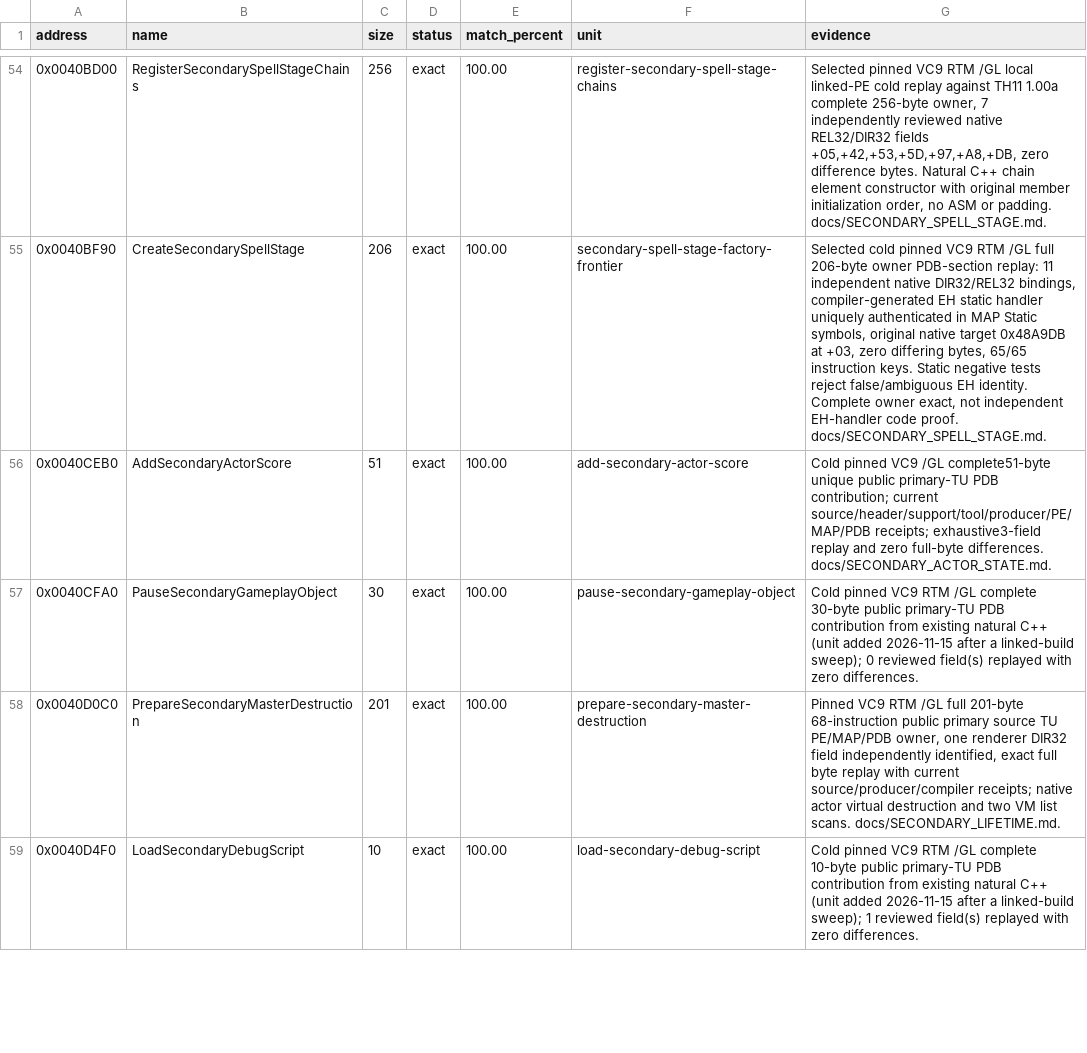
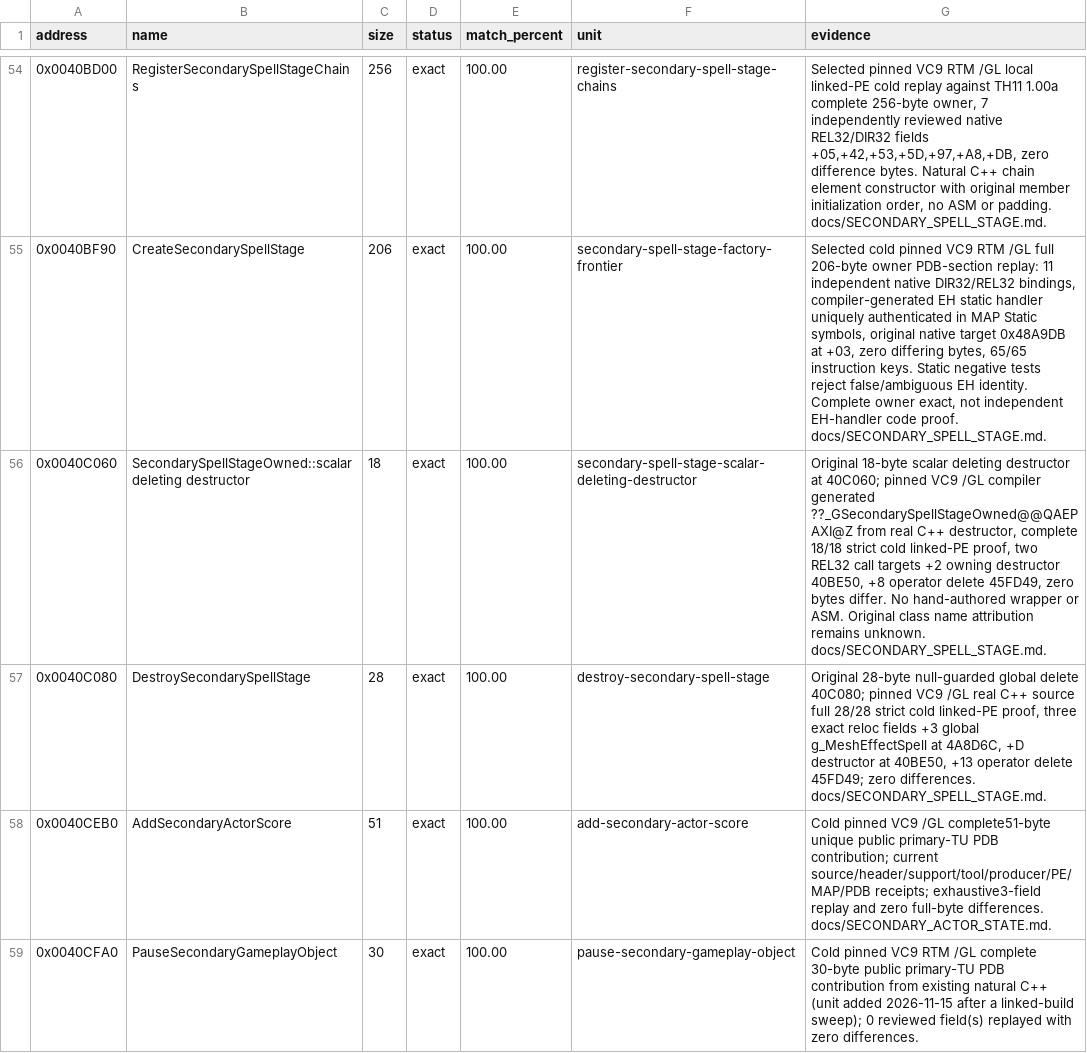
Before and after one commit to N0zoM1z0/th11, a CSV file: config/matches.csv, drawn as a sheet; only a part is shown, gaps mark what is left out; the shorter side is filled out with more unchanged rows.

Commit message:
gpt-web: prove exact natural spell stage delete and global destroy

```diff
--- a/config/matches.csv
+++ b/config/matches.csv
@@ -55,2 +55,4 @@ address,name,size,status,match_percent,unit,evidence
 0x0040BF90,CreateSecondarySpellStage,206,exact,100.00,secondary-spell-stage-factory-frontier,"Selected cold pinned VC9 RTM /GL full 206-byte owner PDB-section replay: 11 independent native DIR32/REL32 bindings, compiler-generated EH static handler uniquely authenticated in MAP Static symbols, original native target 0x48A9DB at +03, zero differing bytes, 65/65 instruction keys. Static negative tests reject false/ambiguous EH identity. Complete owner exact, not independent EH-handler code proof. docs/SECONDARY_SPELL_STAGE.md."
+0x0040C060,SecondarySpellStageOwned::scalar deleting destructor,18,exact,100.00,secondary-spell-stage-scalar-deleting-destructor,"Original 18-byte scalar deleting destructor at 40C060; pinned VC9 /GL compiler generated ??_GSecondarySpellStageOwned@@QAEPAXI@Z from real C++ destructor, complete 18/18 strict cold linked-PE proof, two REL32 call targets +2 owning destructor 40BE50, +8 operator delete 45FD49, zero bytes differ. No hand-authored wrapper or ASM. Original class name attribution remains unknown. docs/SECONDARY_SPELL_STAGE.md."
+0x0040C080,DestroySecondarySpellStage,28,exact,100.00,destroy-secondary-spell-stage,"Original 28-byte null-guarded global delete 40C080; pinned VC9 /GL real C++ source full 28/28 strict cold linked-PE proof, three exact reloc fields +3 global g_MeshEffectSpell at 4A8D6C, +D destructor at 40BE50, +13 operator delete 45FD49; zero differences. docs/SECONDARY_SPELL_STAGE.md."
 0x0040CEB0,AddSecondaryActorScore,51,exact,100.00,add-secondary-actor-score,Cold pinned VC9 /GL complete51-byte unique public primary-TU PDB contribution; current source/header/support/tool/producer/PE/MAP/PDB receipts; exhaustive3-field replay and zero full-byte differences. docs/SECONDARY_ACTOR_STATE.md.
```
Also changed, not shown: config/function-origins.csv, config/implemented.csv, 9 other files.
